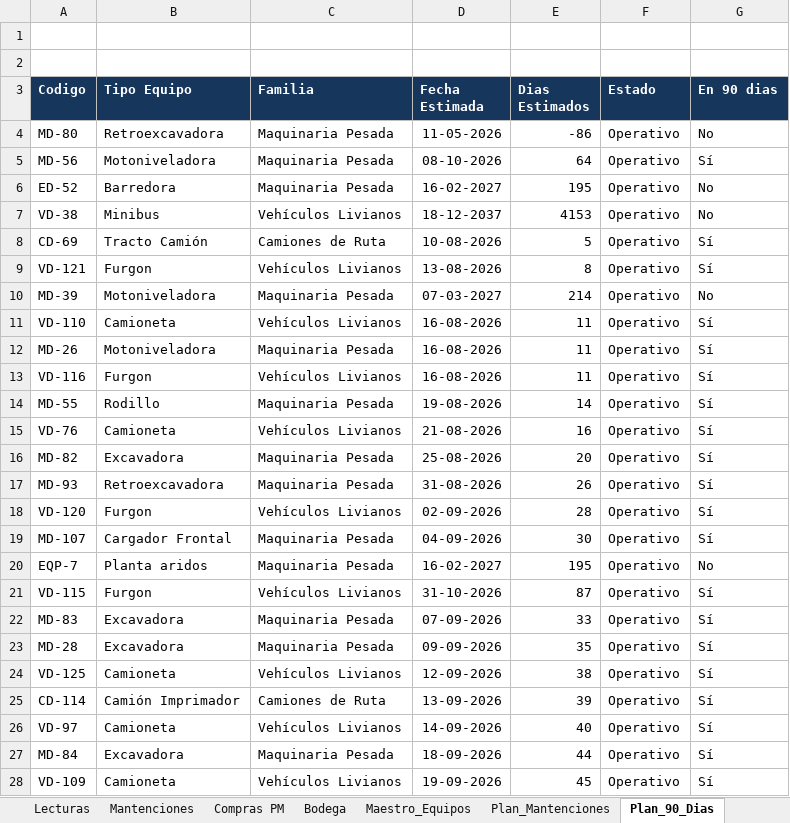
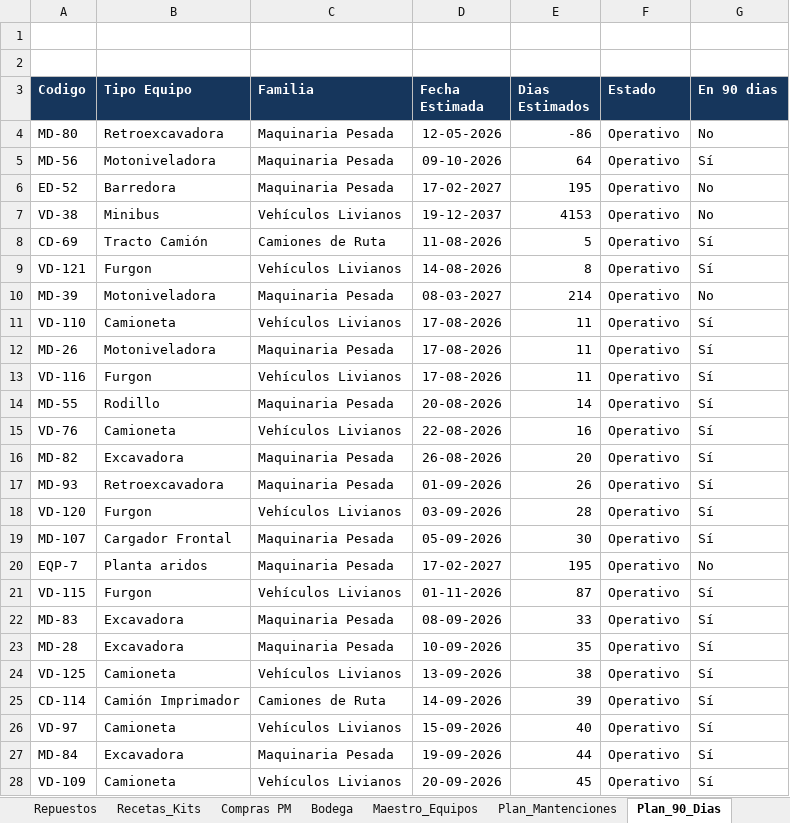
Before and after one commit to manuelortizortiz/cmms-demotron, an Excel workbook: CMMS DEMOTRON MANU ORTIZ.xlsx, sheet Plan_90_Dias, drawn as a sheet; only a part is shown; values as stored, in another font and other column widths than the file's, no borders; table styles not drawn; the diff covers the shown part only; the diff names each change by its address in the sheet, - before the commit and + after, or states it on an @@ line.

```diff
--- a/CMMS DEMOTRON MANU ORTIZ.xlsx (sheet Plan_90_Dias)
+++ b/CMMS DEMOTRON MANU ORTIZ.xlsx (sheet Plan_90_Dias)
+sheet tab: Repuestos
+sheet tab: Recetas_Kits
-D4 (Fecha Estimada): 11-05-2026
+D4 (Fecha Estimada): 12-05-2026
-D5 (Fecha Estimada): 08-10-2026
+D5 (Fecha Estimada): 09-10-2026
-D6 (Fecha Estimada): 16-02-2027
+D6 (Fecha Estimada): 17-02-2027
-D7 (Fecha Estimada): 18-12-2037
+D7 (Fecha Estimada): 19-12-2037
-D8 (Fecha Estimada): 10-08-2026
+D8 (Fecha Estimada): 11-08-2026
-D9 (Fecha Estimada): 13-08-2026
+D9 (Fecha Estimada): 14-08-2026
-D10 (Fecha Estimada): 07-03-2027
+D10 (Fecha Estimada): 08-03-2027
-D11:D13 (Fecha Estimada): 16-08-2026
+D11:D13 (Fecha Estimada): 17-08-2026
-D14 (Fecha Estimada): 19-08-2026
+D14 (Fecha Estimada): 20-08-2026
-D15 (Fecha Estimada): 21-08-2026
+D15 (Fecha Estimada): 22-08-2026
-D16 (Fecha Estimada): 25-08-2026
+D16 (Fecha Estimada): 26-08-2026
-D17 (Fecha Estimada): 31-08-2026
+D17 (Fecha Estimada): 01-09-2026
-D18 (Fecha Estimada): 02-09-2026
+D18 (Fecha Estimada): 03-09-2026
-D19 (Fecha Estimada): 04-09-2026
+D19 (Fecha Estimada): 05-09-2026
-D20 (Fecha Estimada): 16-02-2027
+D20 (Fecha Estimada): 17-02-2027
-D21 (Fecha Estimada): 31-10-2026
+D21 (Fecha Estimada): 01-11-2026
-D22 (Fecha Estimada): 07-09-2026
+D22 (Fecha Estimada): 08-09-2026
-D23 (Fecha Estimada): 09-09-2026
+D23 (Fecha Estimada): 10-09-2026
-D24 (Fecha Estimada): 12-09-2026
+D24 (Fecha Estimada): 13-09-2026
-D25 (Fecha Estimada): 13-09-2026
+D25 (Fecha Estimada): 14-09-2026
-D26 (Fecha Estimada): 14-09-2026
+D26 (Fecha Estimada): 15-09-2026
-D27 (Fecha Estimada): 18-09-2026
+D27 (Fecha Estimada): 19-09-2026
-D28 (Fecha Estimada): 19-09-2026
+D28 (Fecha Estimada): 20-09-2026
```
Also changed, not shown: 114 edited cells elsewhere in this sheet, sheet Plan_Mantenciones, sheet Equipos, sheet Maestro_Equipos, sheet Dashboard, sheet Correctivas, hidden cells.
